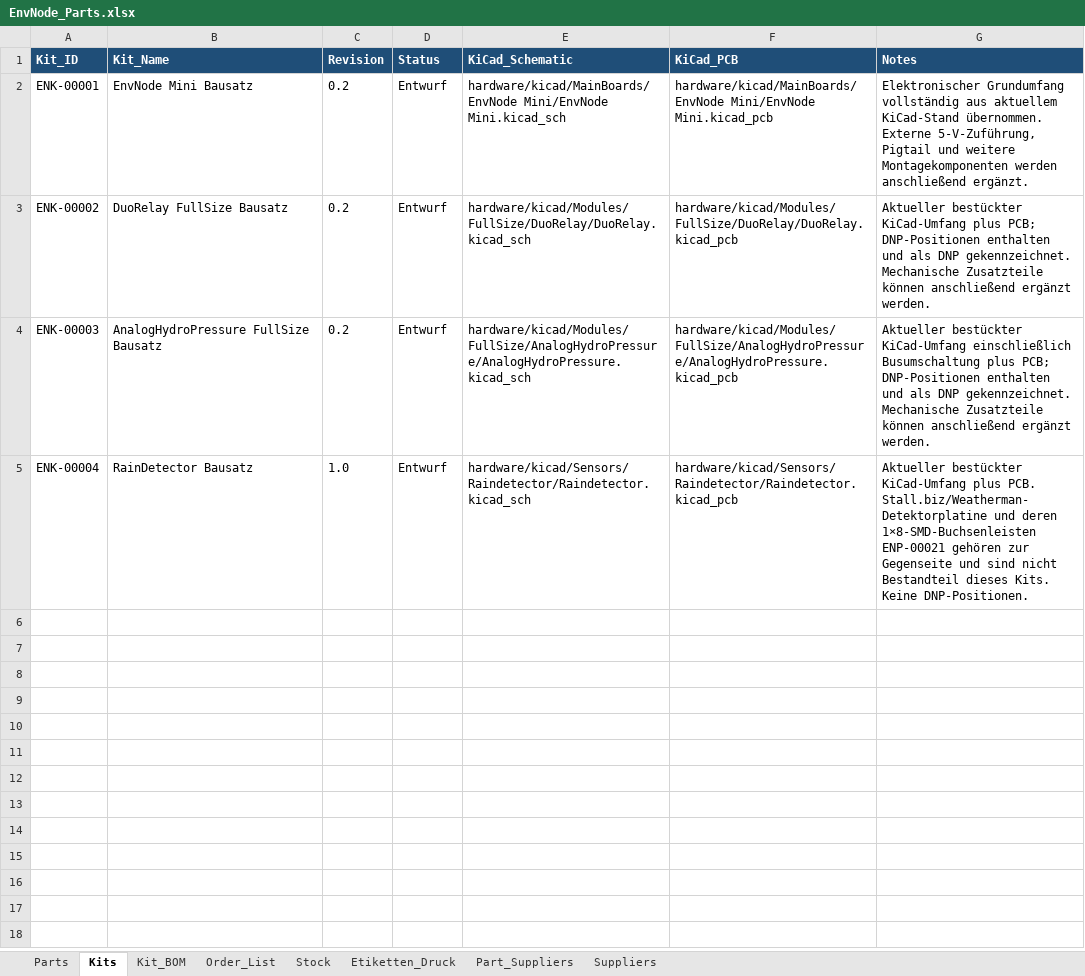
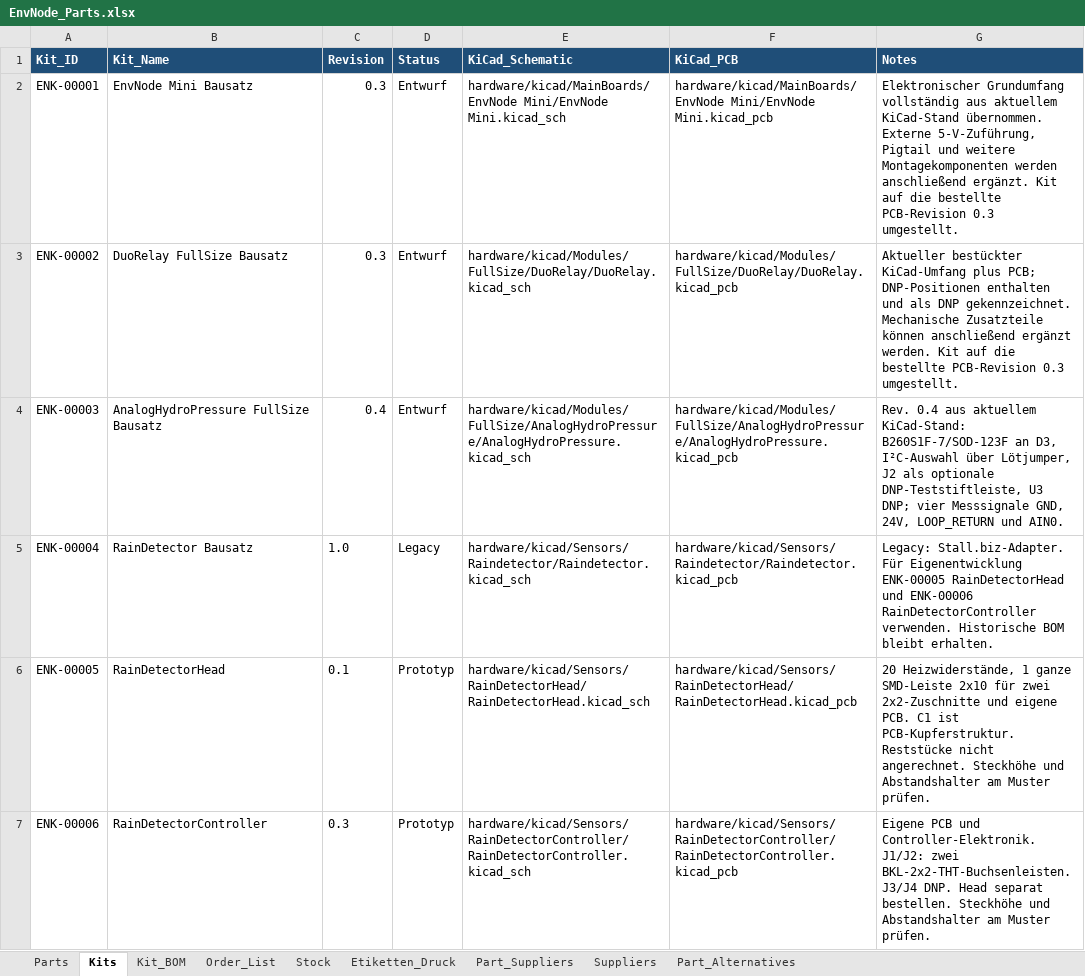
Before and after one commit to magicamun/EnvNode, an Excel workbook: hardware/EnvNode_Parts.xlsx, sheet Kits, drawn as a sheet; values as stored, in another font and other column widths than the file's, no borders; table styles not drawn; the diff names each change by its address in the sheet, - before the commit and + after, or states it on an @@ line.

Commit message:
Update RainDetector board connectors, outlines and parts kits

```diff
--- a/hardware/EnvNode_Parts.xlsx (sheet Kits)
+++ b/hardware/EnvNode_Parts.xlsx (sheet Kits)
+sheet tab: Part_Alternatives
-C2:C3 (Revision): 0.2
+C2:C3 (Revision): 0.3
-G2 (Notes): …anschließend ergänzt.
+G2 (Notes): …anschließend ergänzt. Kit auf die bestellte PCB-Revision 0.3 umgestellt.
-G3 (Notes): …ergänzt werden.
+G3 (Notes): …ergänzt werden. Kit auf die bestellte PCB-Revision 0.3 umgestellt.
-C4 (Revision): 0.2
+C4 (Revision): 0.4
-G4 (Notes): Aktueller bestückter KiCad-Umfang einschließlich Busumschaltung plus PCB; DNP-Positionen enthalten und als DNP gekennzeichnet. Mechanische Zusatzteile können anschließend ergänzt werden.
+G4 (Notes): Rev. 0.4 aus aktuellem KiCad-Stand: B260S1F-7/SOD-123F an D3, I²C-Auswahl über Lötjumper, J2 als optionale DNP-Teststiftleiste, U3 DNP; vier Messsignale GND, 24V, LOOP_RETURN und AIN0.
-D5 (Status): Entwurf
+D5 (Status): Legacy
-G5 (Notes): Aktueller bestückter KiCad-Umfang plus PCB. Stall.biz/Weatherman-Detektorplatine und deren 1×8-SMD-Buchsenleisten ENP-00021 gehören zur Gegenseite und sind nicht Bestandteil dieses Kits. Keine DNP-Positionen.
+G5 (Notes): Legacy: Stall.biz-Adapter. Für Eigenentwicklung ENK-00005 RainDetectorHead und ENK-00006 RainDetectorController verwenden. Historische BOM bleibt erhalten.
+row 6: ENK-00005 | RainDetectorHead | 0.1 | Prototyp | hardware/kicad/Sensors/RainDetectorHead/RainDetectorHead.kicad_sch | hardware/kicad/Sensors/RainDetectorHead/RainDetectorHead.kicad_pcb | 20 Heizwiderstände, 1 ganze SMD-Leiste 2x10 für zwei 2x2-Zuschnitte und eigene PCB. C1 ist PCB-Kupferstruktur. Reststücke nicht angerechnet. Steckhöhe und Abstandshalter am Muster prüfen.
+row 7: ENK-00006 | RainDetectorController | 0.3 | Prototyp | hardware/kicad/Sensors/RainDetectorController/RainDetectorController.kicad_sch | hardware/kicad/Sensors/RainDetectorController/RainDetectorController.kicad_pcb | Eigene PCB und Controller-Elektronik. J1/J2: zwei BKL-2x2-THT-Buchsenleisten. J3/J4 DNP. Head separat bestellen. Steckhöhe und Abstandshalter am Muster prüfen.
```
Also changed, not shown: sheet Parts, sheet Order_List, sheet Stock, sheet Kit_BOM, sheet Part_Suppliers, sheet Etiketten_Druck, formulas that keep their value, hidden cells, 6 other files.
